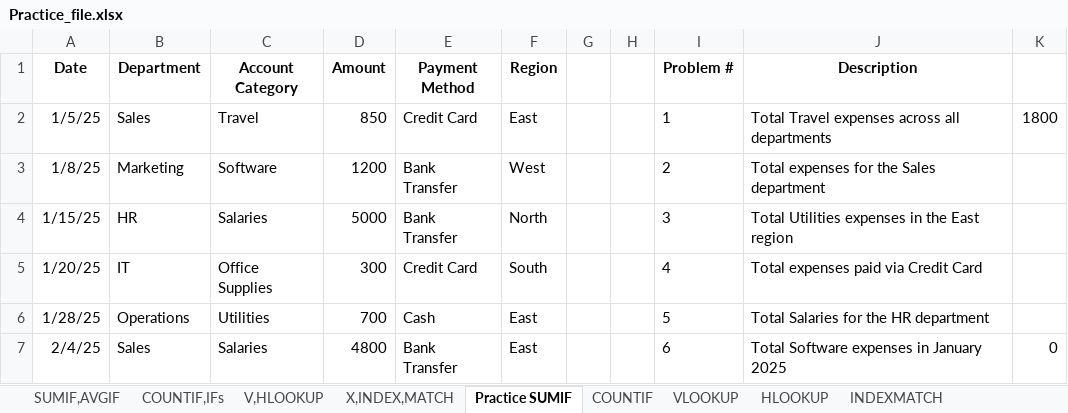
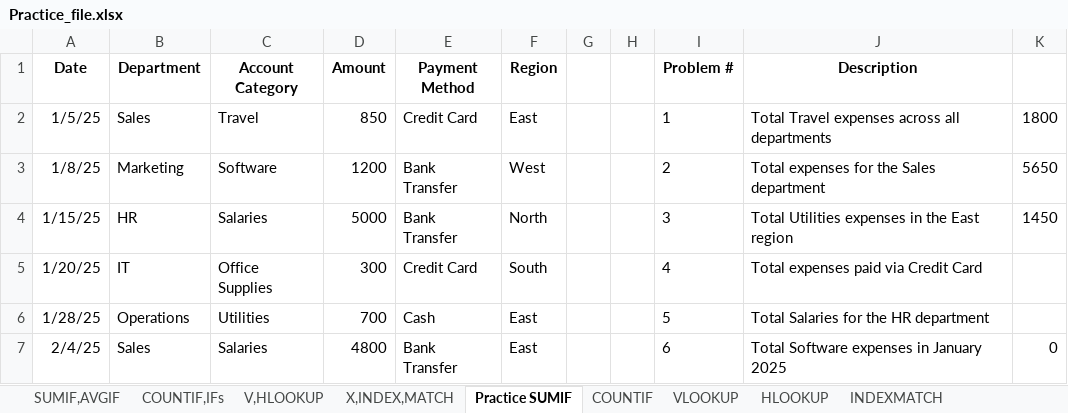
Before and after one commit to shiva3994/Excel_Practice, an Excel workbook: Practice_file.xlsx, sheet Practice SUMIF, drawn as a sheet; only a part is shown; values as stored, in another font and other column widths than the file's, no borders; the diff names each change by its address in the sheet, - before the commit and + after, or states it on an @@ line.

Commit message:
Update Practice_file.xlsx

```diff
--- a/Practice_file.xlsx (sheet Practice SUMIF)
+++ b/Practice_file.xlsx (sheet Practice SUMIF)
-K3: (empty)
+K3: 5650
-K4: (empty)
+K4: 1450
```
